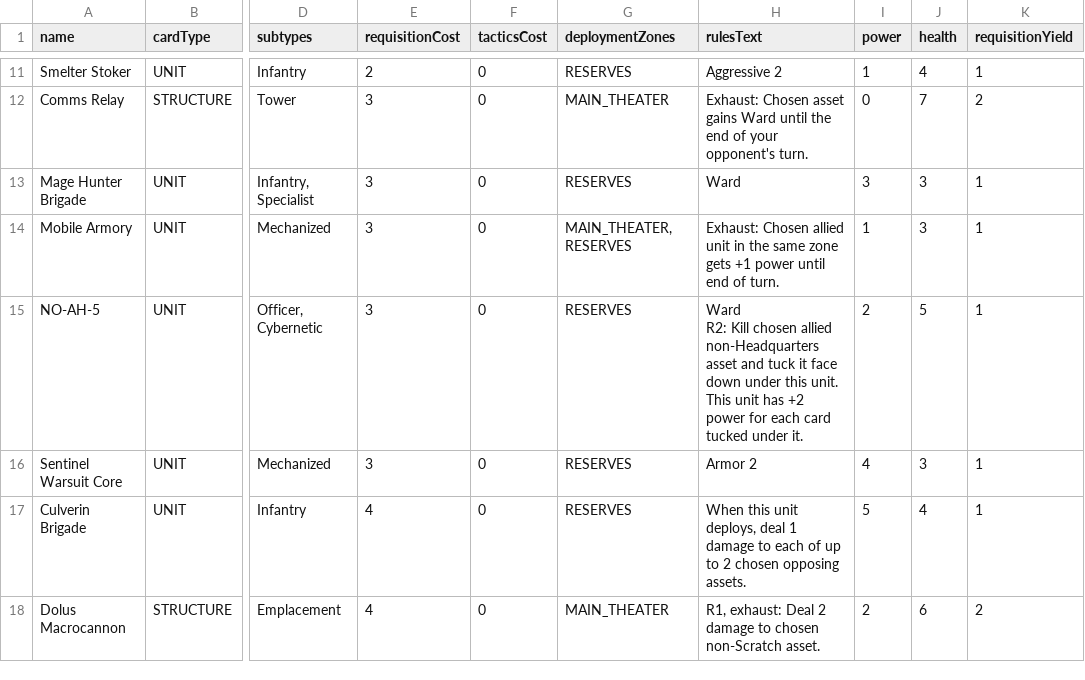
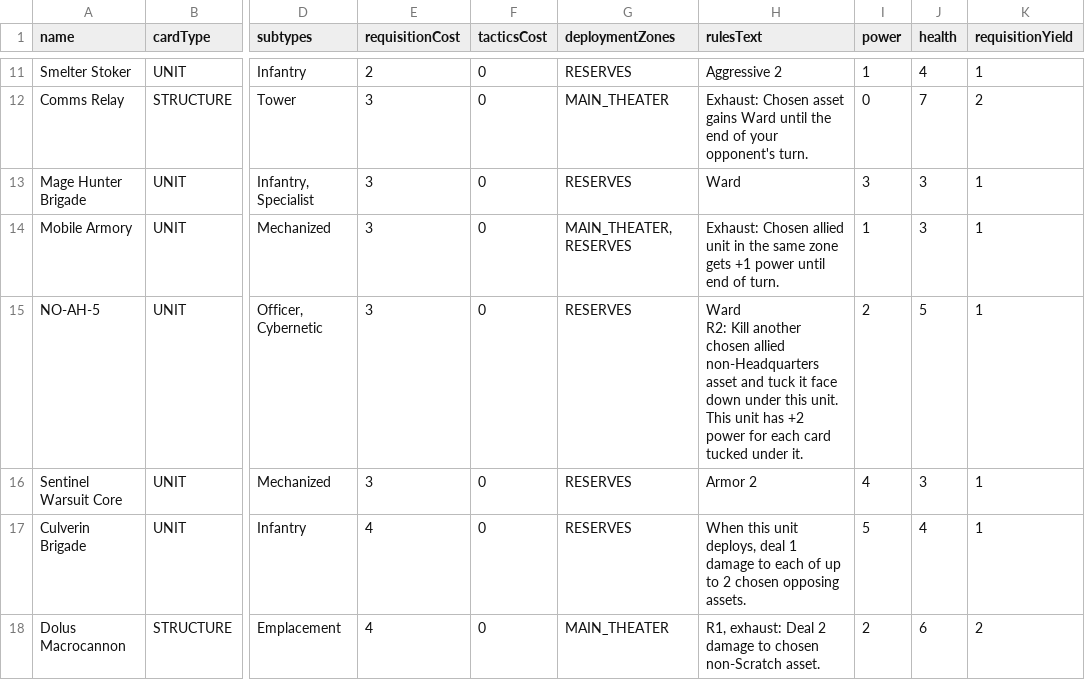
Before and after one commit to hailstorm01/animus-mundi, a CSV file: data/cards/units-and-structures-soulless.csv, drawn as a sheet; only a part is shown, gaps mark what is left out; the diff names each change by its address in the sheet, - before the commit and + after, or states it on an @@ line.

```diff
--- a/data/cards/units-and-structures-soulless.csv
+++ b/data/cards/units-and-structures-soulless.csv
-H15 (rulesText): …R2: Kill chosen allied…
+H15 (rulesText): …R2: Kill another chosen allied…
```
Also changed, not shown: data/cards/maneuvers-concordia.csv, data/cards/maneuvers-soulless.csv, 4 other files.
